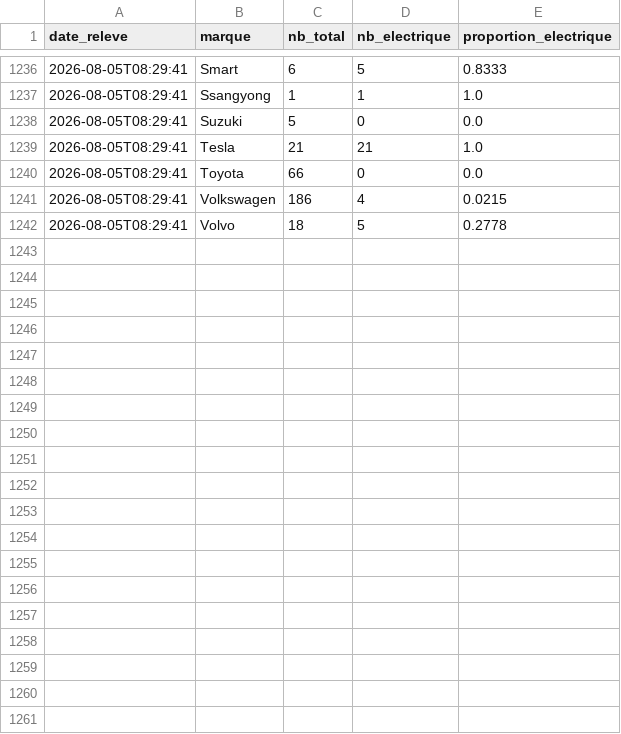
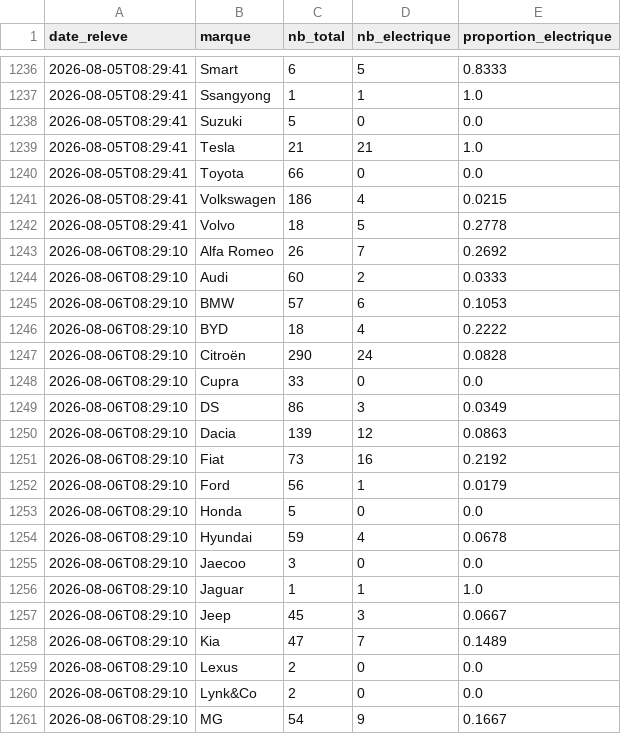
Before and after one commit to danielkpakpapro-cmd/aramisauto-ev, a CSV file: data/historique.csv, drawn as a sheet; only a part is shown, gaps mark what is left out; the diff covers the shown part only.

```diff
--- a/data/historique.csv
+++ b/data/historique.csv
@@ -1242 +1242,20 @@ date_releve,marque,nb_total,nb_electrique,proportion_electrique
 2026-08-05T08:29:41,Volvo,18,5,0.2778
+2026-08-06T08:29:10,Alfa Romeo,26,7,0.2692
+2026-08-06T08:29:10,Audi,60,2,0.0333
+2026-08-06T08:29:10,BMW,57,6,0.1053
+2026-08-06T08:29:10,BYD,18,4,0.2222
+2026-08-06T08:29:10,Citroën,290,24,0.0828
+2026-08-06T08:29:10,Cupra,33,0,0.0
+2026-08-06T08:29:10,DS,86,3,0.0349
+2026-08-06T08:29:10,Dacia,139,12,0.0863
+2026-08-06T08:29:10,Fiat,73,16,0.2192
+2026-08-06T08:29:10,Ford,56,1,0.0179
+2026-08-06T08:29:10,Honda,5,0,0.0
+2026-08-06T08:29:10,Hyundai,59,4,0.0678
+2026-08-06T08:29:10,Jaecoo,3,0,0.0
+2026-08-06T08:29:10,Jaguar,1,1,1.0
+2026-08-06T08:29:10,Jeep,45,3,0.0667
+2026-08-06T08:29:10,Kia,47,7,0.1489
+2026-08-06T08:29:10,Lexus,2,0,0.0
+2026-08-06T08:29:10,Lynk&Co,2,0,0.0
+2026-08-06T08:29:10,MG,54,9,0.1667
```
Also changed, not shown: 17 added rows elsewhere in this file.
